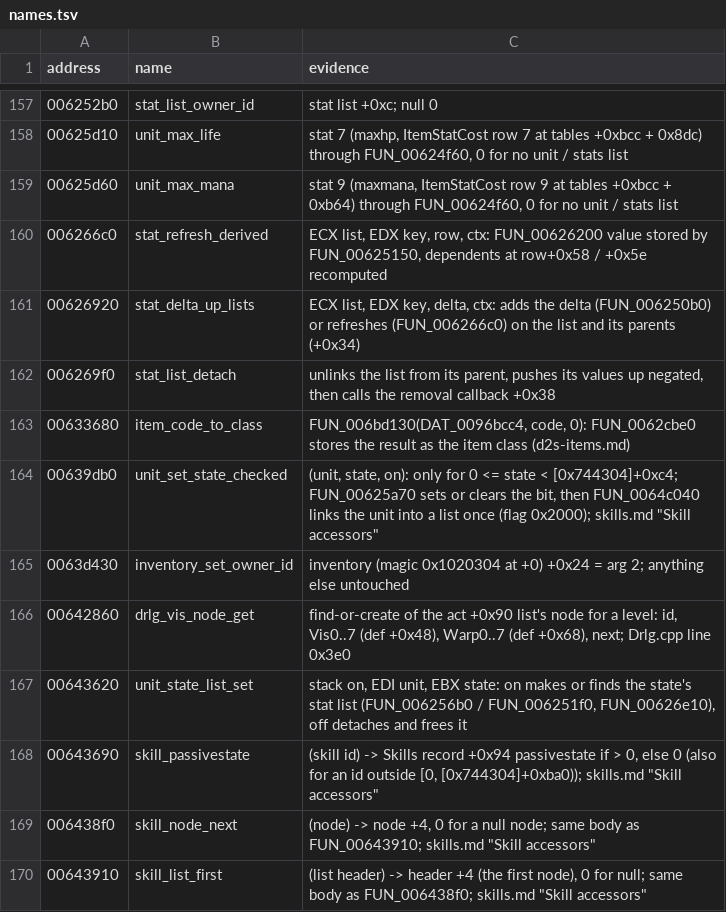
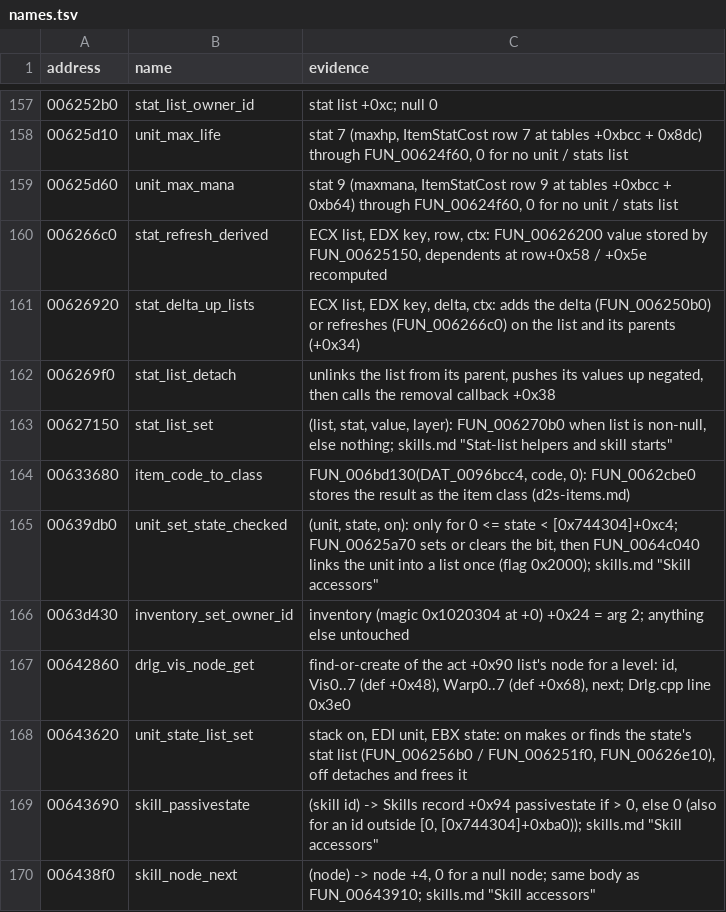
Before and after one commit to psi29a/d2decomped, a TSV file: docs/research/re/names.tsv, drawn as a sheet; only a part is shown, gaps mark what is left out; the shorter side is filled out with more unchanged rows; the diff names each change by its address in the sheet, - before the commit and + after, or states it on an @@ line.

Commit message:
Trace FUN_00627150: null-safe SetStat on a stat list
Wraps FUN_006270b0; 80+ callers.

```diff
--- a/docs/research/re/names.tsv
+++ b/docs/research/re/names.tsv
+row 163: 00627150 | stat_list_set | (list, stat, value, layer): FUN_006270b0 when list is non-null, else nothing; skills.md "Stat-list helpers and skill starts"
```
Also changed, not shown: 1 other file.
